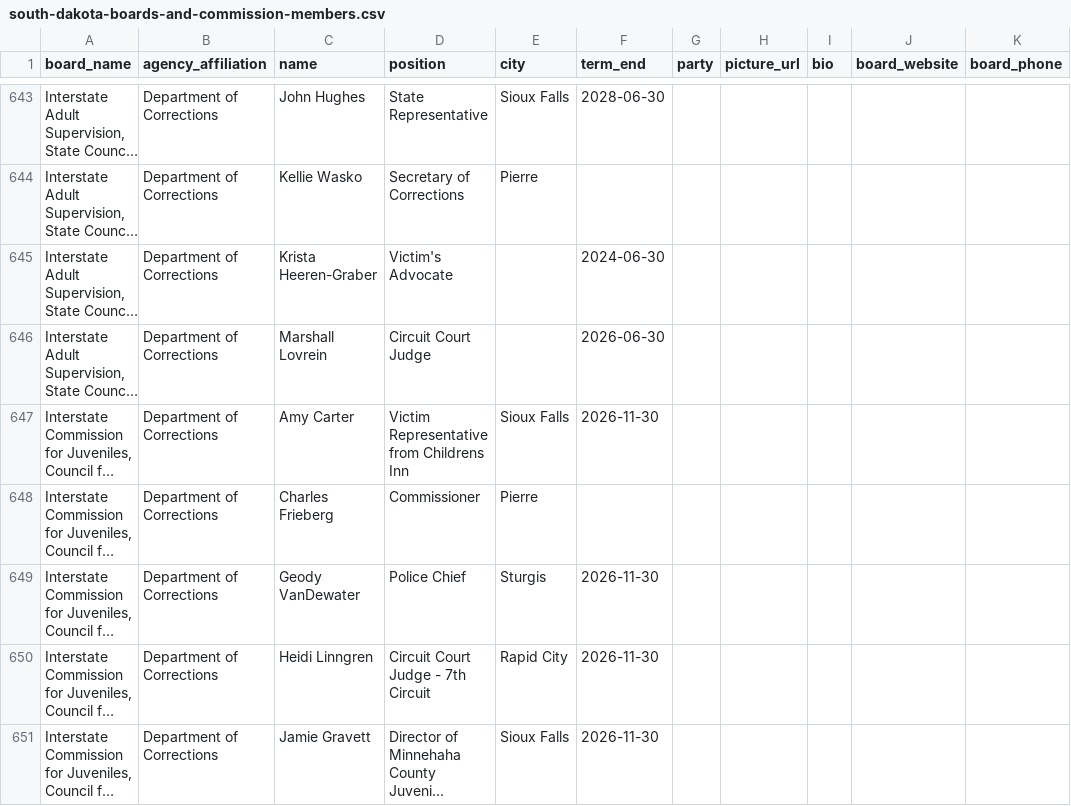
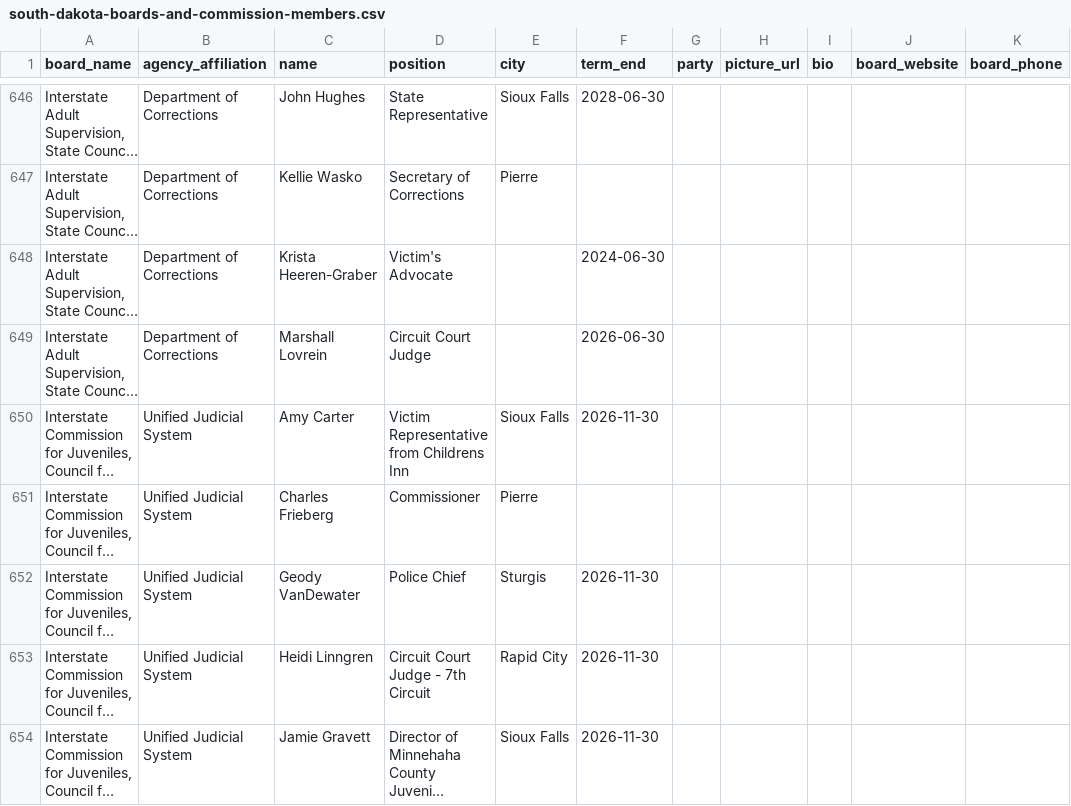
Before and after one commit to cjwinchester/south-dakota-boards-commissions, a CSV file: south-dakota-boards-and-commission-members.csv, drawn as a sheet; only a part is shown, gaps mark what is left out; long unchanged cells end in …; addresses are those after the commit; the diff covers the shown part only; the diff names each change by its address in the sheet, - before the commit and + after, or states it on an @@ line.

```diff
--- a/south-dakota-boards-and-commission-members.csv
+++ b/south-dakota-boards-and-commission-members.csv
-B650:B654 (agency_affiliation): Department of Corrections
+B650:B654 (agency_affiliation): Unified Judicial System
```
Also changed, not shown: 7 added rows, 4 removed rows and 21 edited cells elsewhere in this file.
